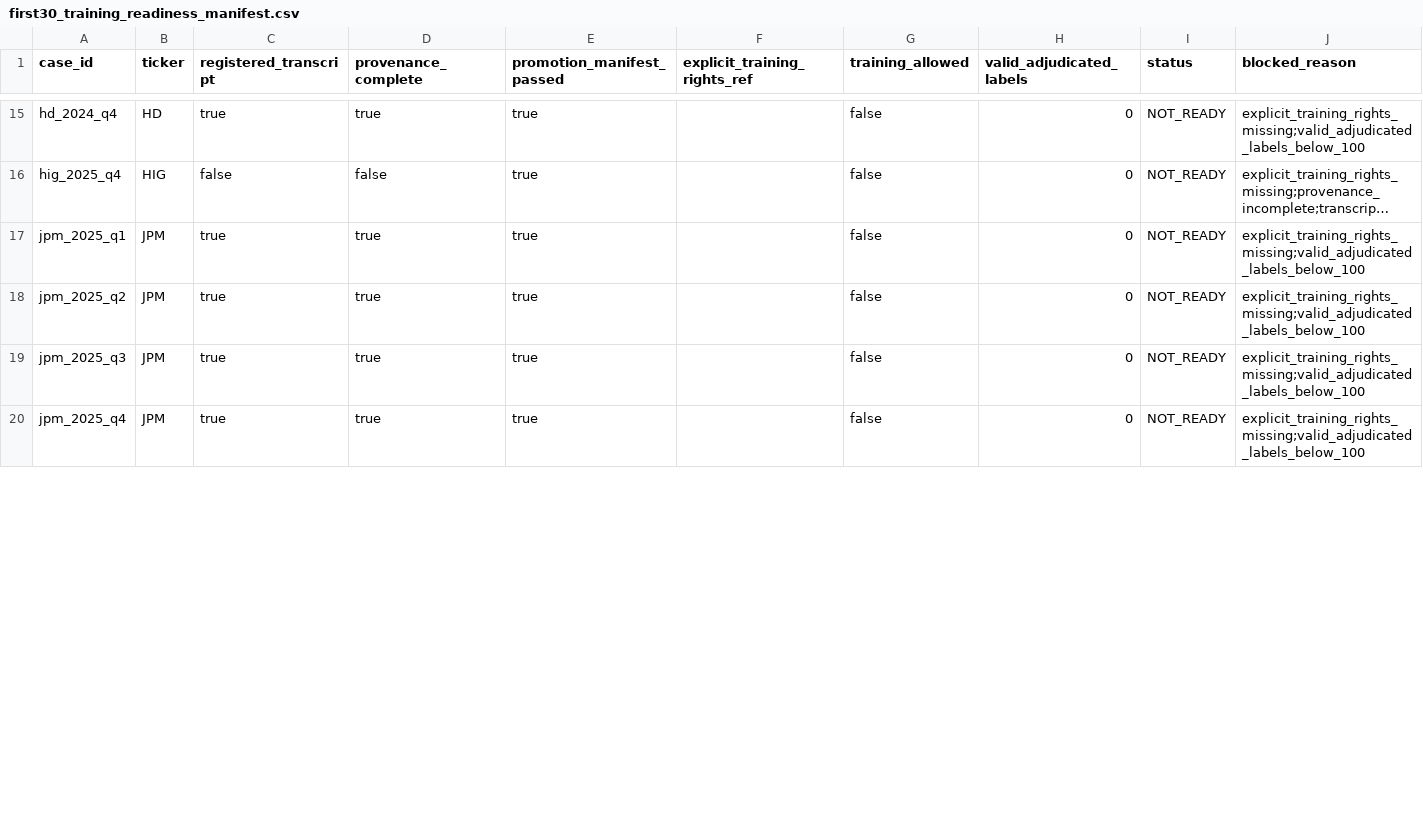
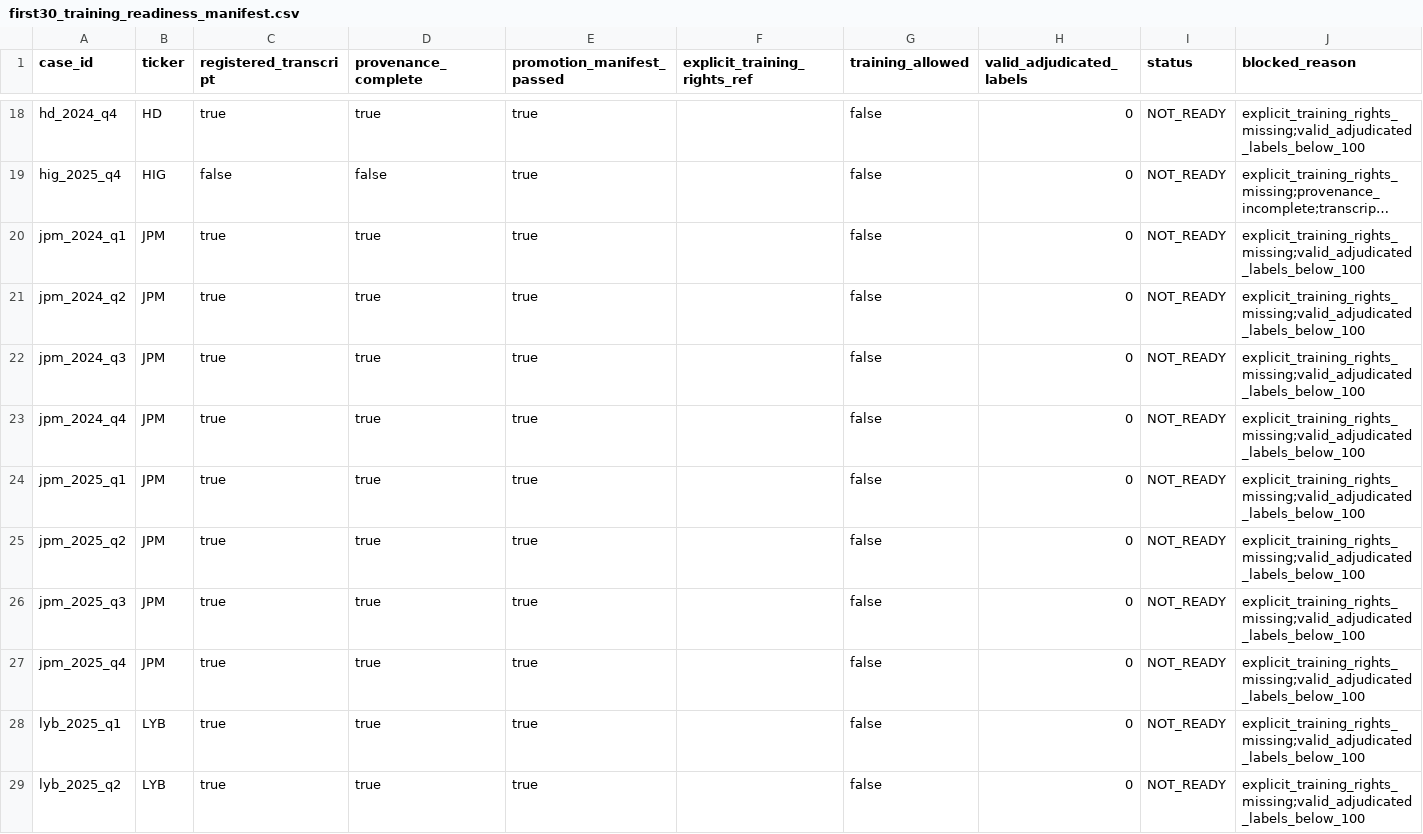
Before and after one commit to keithtgrehan/earnings-call-signal-engine, a CSV file: data/training/first30_training_readiness_manifest.csv, drawn as a sheet; only a part is shown, gaps mark what is left out; long unchanged cells end in …; the diff covers the shown part only; the diff names each change by its address in the sheet, - before the commit and + after, or states it on an @@ line.

Commit message:
Expand first30 coverage provider readiness and audio search

```diff
--- a/data/training/first30_training_readiness_manifest.csv
+++ b/data/training/first30_training_readiness_manifest.csv
+row 20: jpm_2024_q1 | JPM | true | true | true |  | false | 0 | NOT_READY | explicit_training_rights_missing;valid_adjudicated_labels_below_100
+row 21: jpm_2024_q2 | JPM | true | true | true |  | false | 0 | NOT_READY | explicit_training_rights_missing;valid_adjudicated_labels_below_100
+row 22: jpm_2024_q3 | JPM | true | true | true |  | false | 0 | NOT_READY | explicit_training_rights_missing;valid_adjudicated_labels_below_100
+row 23: jpm_2024_q4 | JPM | true | true | true |  | false | 0 | NOT_READY | explicit_training_rights_missing;valid_adjudicated_labels_below_100
+row 28: lyb_2025_q1 | LYB | true | true | true |  | false | 0 | NOT_READY | explicit_training_rights_missing;valid_adjudicated_labels_below_100
+row 29: lyb_2025_q2 | LYB | true | true | true |  | false | 0 | NOT_READY | explicit_training_rights_missing;valid_adjudicated_labels_below_100
```
Also changed, not shown: 6 added rows and 12 edited cells elsewhere in this file, data/acquisition/asr_run_manifest.csv, 51 other files.
